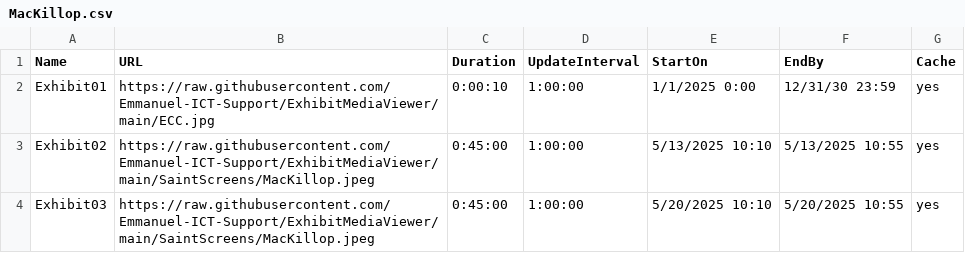
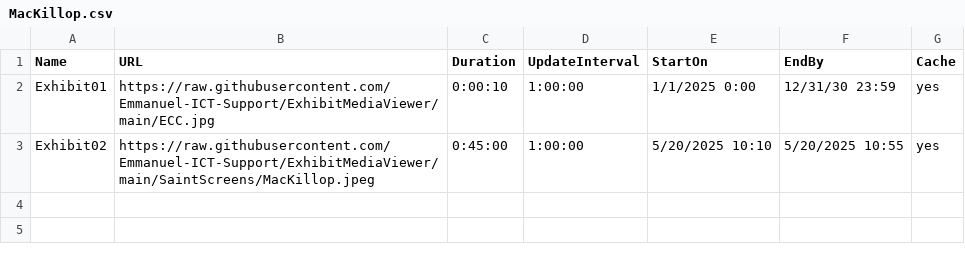
Before and after one commit to Emmanuel-ICT-Support/ExhibitMediaViewer, a CSV file: Playlists/MacKillop.csv, drawn as a sheet.

Commit message:
Update MacKillop.csv

```diff
--- a/Playlists/MacKillop.csv
+++ b/Playlists/MacKillop.csv
@@ -2,3 +2,2 @@ Name,URL,Duration,UpdateInterval,StartOn,EndBy,Cache
 Exhibit01,https://raw.githubusercontent.com/Emmanuel-ICT-Support/ExhibitMediaViewer/main/ECC.jpg,0:00:10,1:00:00,1/1/2025 0:00,12/31/30 23:59,yes
-Exhibit02,https://raw.githubusercontent.com/Emmanuel-ICT-Support/ExhibitMediaViewer/main/SaintScreens/MacKillop.jpeg,0:45:00,1:00:00,5/13/2025 10:10,5/13/2025 10:55,yes
-Exhibit03,https://raw.githubusercontent.com/Emmanuel-ICT-Support/ExhibitMediaViewer/main/SaintScreens/MacKillop.jpeg,0:45:00,1:00:00,5/20/2025 10:10,5/20/2025 10:55,yes
+Exhibit02,https://raw.githubusercontent.com/Emmanuel-ICT-Support/ExhibitMediaViewer/main/SaintScreens/MacKillop.jpeg,0:45:00,1:00:00,5/20/2025 10:10,5/20/2025 10:55,yes
```
